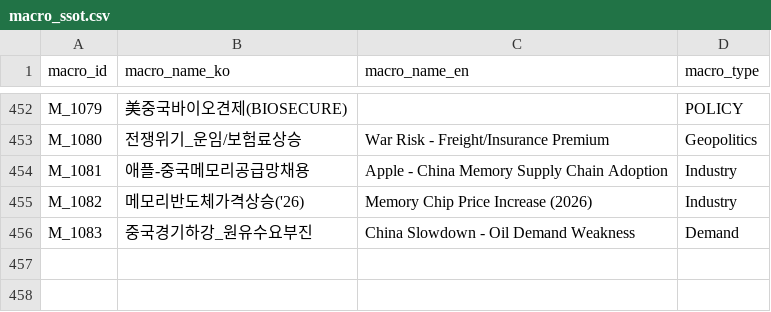
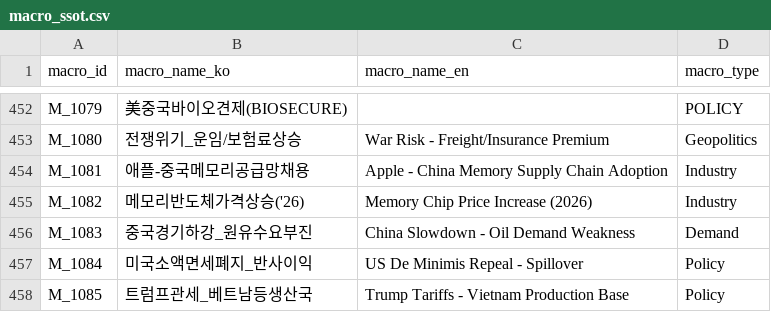
Before and after one commit to kang0302/moneytree-web, a CSV file: public/data/ssot/macro_ssot.csv, drawn as a sheet; only a part is shown, gaps mark what is left out.

```diff
--- a/public/data/ssot/macro_ssot.csv
+++ b/public/data/ssot/macro_ssot.csv
@@ -456 +456,3 @@ M_1082,메모리반도체가격상승('26),Memory Chip Price Increase (2026),Ind
 M_1083,중국경기하강_원유수요부진,China Slowdown - Oil Demand Weakness,Demand
+M_1084,미국소액면세폐지_반사이익,US De Minimis Repeal - Spillover,Policy
+M_1085,트럼프관세_베트남등생산국,Trump Tariffs - Vietnam Production Base,Policy
```
Also changed, not shown: 2 other files.
